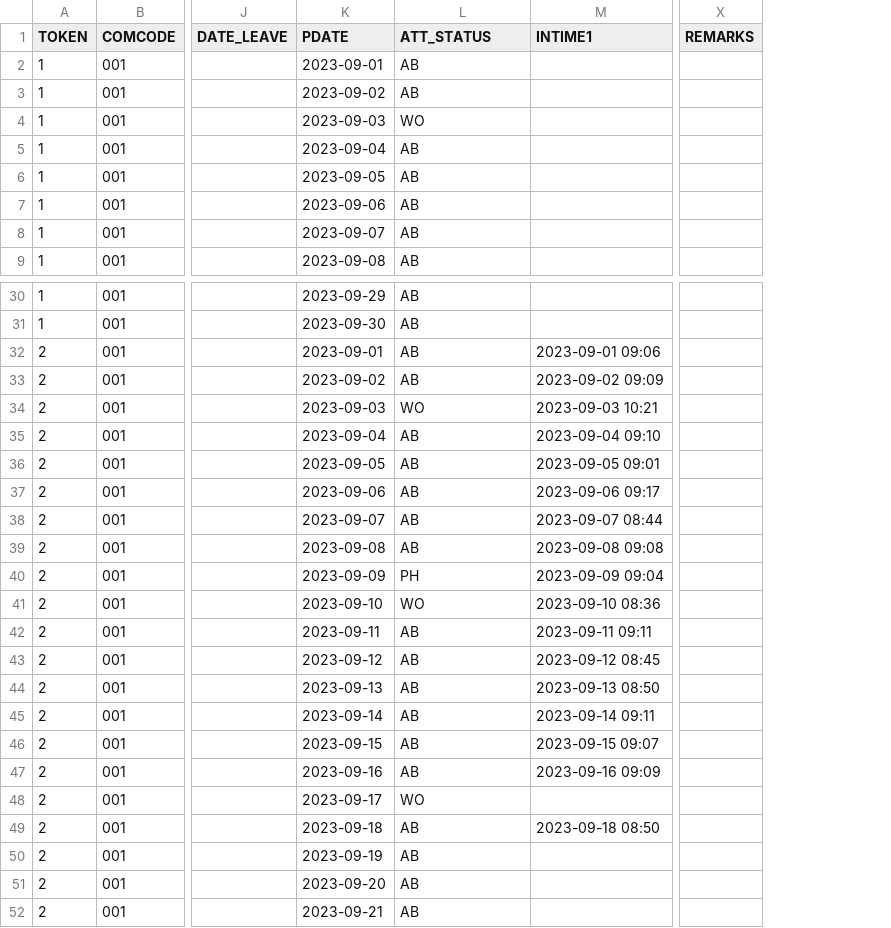
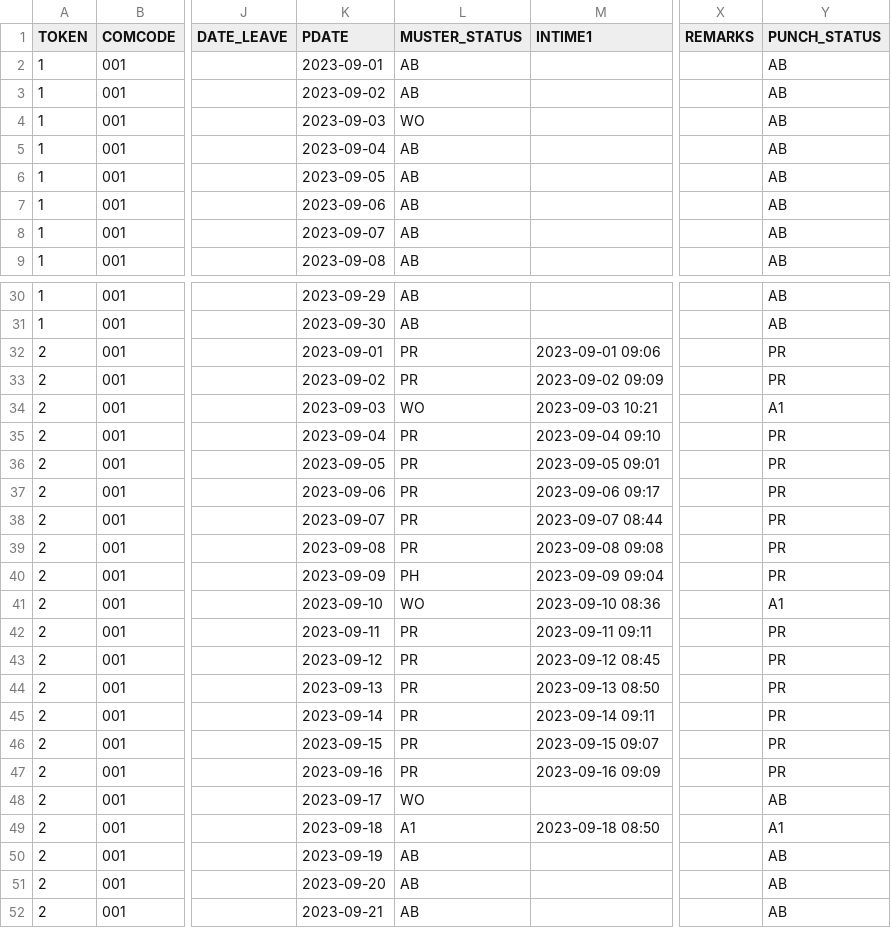
Before and after one commit to RakshithManjunath/VFPPython, a CSV file: refactor_code/final.csv, drawn as a sheet; only a part is shown, gaps mark what is left out; the diff covers the shown part only; the diff names each change by its address in the sheet, - before the commit and + after, or states it on an @@ line.

```diff
--- a/refactor_code/final.csv
+++ b/refactor_code/final.csv
+column Y (PUNCH_STATUS), rows 2-9: all AB; rows 30-52: AB | AB | PR | PR | A1 | PR | PR | PR | PR | PR | PR | A1 | PR | PR | PR | PR | PR | PR | AB | A1 | AB | AB | AB
-L1: ATT_STATUS
+L1: MUSTER_STATUS
-L32:L33 (MUSTER_STATUS): AB
+L32:L33 (MUSTER_STATUS): PR
-L35:L39 (MUSTER_STATUS): AB
+L35:L39 (MUSTER_STATUS): PR
-L42:L47 (MUSTER_STATUS): AB
+L42:L47 (MUSTER_STATUS): PR
-L49 (MUSTER_STATUS): AB
+L49 (MUSTER_STATUS): A1
```
Also changed, not shown: 14 edited cells elsewhere in this file, refactor_code/muster.csv, 3 other files.
